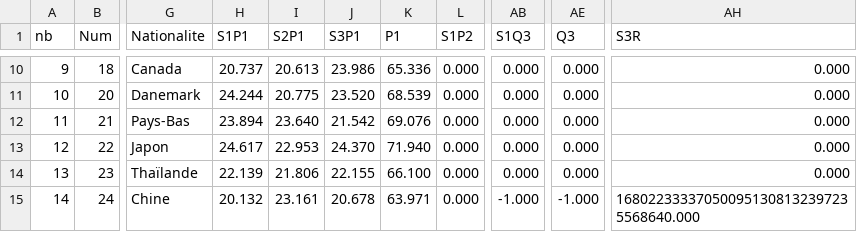
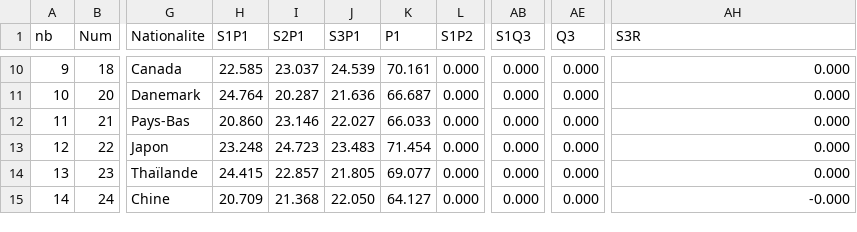
Before and after one commit to IchikyOtsu/Merced-os, a CSV file: Programme/data/pilotes.csv, drawn as a sheet; only a part is shown, gaps mark what is left out; the diff covers the shown part only; the diff names each change by its address in the sheet, - before the commit and + after, or states it on an @@ line.

```diff
--- a/Programme/data/pilotes.csv
+++ b/Programme/data/pilotes.csv
-H10 (S1P1): 20.737
+H10 (S1P1): 22.585
-I10 (S2P1): 20.613
+I10 (S2P1): 23.037
-J10 (S3P1): 23.986
+J10 (S3P1): 24.539
-K10 (P1): 65.336
+K10 (P1): 70.161
-H11 (S1P1): 24.244
+H11 (S1P1): 24.764
-I11 (S2P1): 20.775
+I11 (S2P1): 20.287
-J11 (S3P1): 23.520
+J11 (S3P1): 21.636
-K11 (P1): 68.539
+K11 (P1): 66.687
-H12 (S1P1): 23.894
+H12 (S1P1): 20.860
-I12 (S2P1): 23.640
+I12 (S2P1): 23.146
-J12 (S3P1): 21.542
+J12 (S3P1): 22.027
-K12 (P1): 69.076
+K12 (P1): 66.033
-H13 (S1P1): 24.617
+H13 (S1P1): 23.248
-I13 (S2P1): 22.953
+I13 (S2P1): 24.723
-J13 (S3P1): 24.370
+J13 (S3P1): 23.483
-K13 (P1): 71.940
+K13 (P1): 71.454
-H14 (S1P1): 22.139
+H14 (S1P1): 24.415
-I14 (S2P1): 21.806
+I14 (S2P1): 22.857
-J14 (S3P1): 22.155
+J14 (S3P1): 21.805
-K14 (P1): 66.100
+K14 (P1): 69.077
-H15 (S1P1): 20.132
+H15 (S1P1): 20.709
-I15 (S2P1): 23.161
+I15 (S2P1): 21.368
-J15 (S3P1): 20.678
+J15 (S3P1): 22.050
-K15 (P1): 63.971
+K15 (P1): 64.127
-AB15 (S1Q3): -1.000
+AB15 (S1Q3): 0.000
-AE15 (Q3): -1.000
+AE15 (Q3): 0.000
-AH15 (S3R): 168022333370500951308132397235568640.000
+AH15 (S3R): -0.000
```
Also changed, not shown: 86 edited cells elsewhere in this file, 2 other files.
